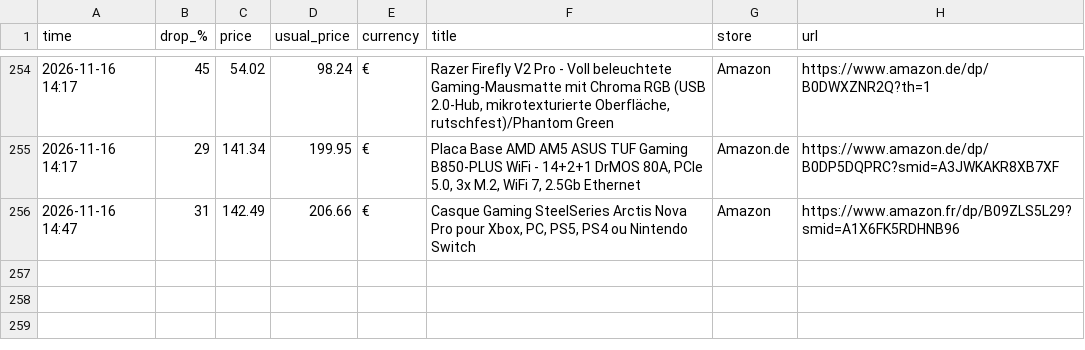
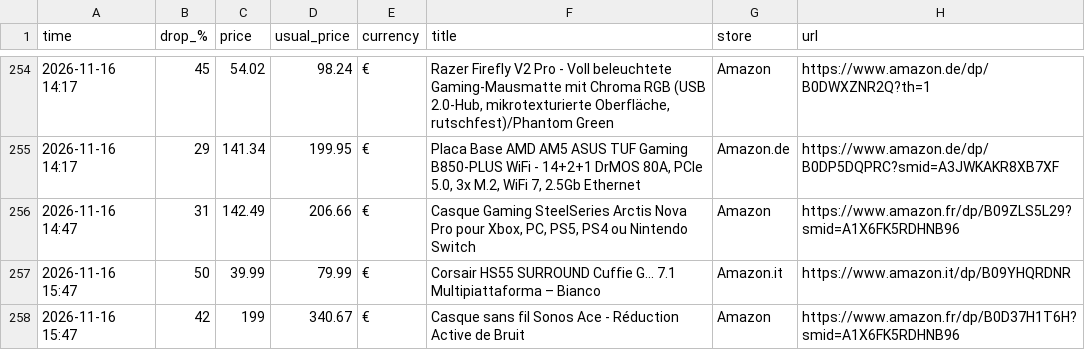
Before and after one commit to investinginfosec-png/deal-scanner, a CSV file: found_deals.csv, drawn as a sheet; only a part is shown, gaps mark what is left out.

```diff
--- a/found_deals.csv
+++ b/found_deals.csv
@@ -256 +256,3 @@
 2026-11-16 14:47,31,142.49,206.66,€,"Casque Gaming SteelSeries Arctis Nova Pro pour Xbox, PC, PS5, PS4 ou Nintendo Switch",Amazon,https://www.amazon.fr/dp/B09ZLS5L29?smid=A1X6FK5RDHNB96
+2026-11-16 15:47,50,39.99,79.99,€,Corsair HS55 SURROUND Cuffie G... 7.1 Multipiattaforma – Bianco,Amazon.it,https://www.amazon.it/dp/B09YHQRDNR
+2026-11-16 15:47,42,199,340.67,€,Casque sans fil Sonos Ace - Réduction Active de Bruit,Amazon,https://www.amazon.fr/dp/B0D37H1T6H?smid=A1X6FK5RDHNB96
```
Also changed, not shown: 3 other files.
